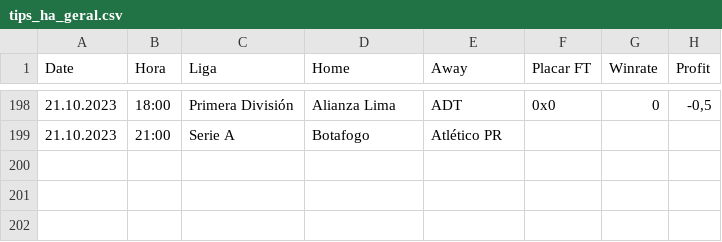
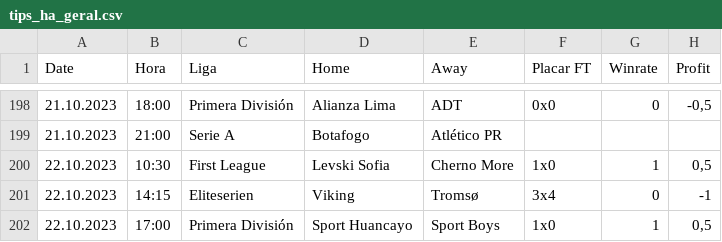
Before and after one commit to scooby75/bdfootball, a CSV file: tips_ha_geral.csv, drawn as a sheet; only a part is shown, gaps mark what is left out; the diff names each change by its address in the sheet, - before the commit and + after, or states it on an @@ line.

```diff
--- a/tips_ha_geral.csv
+++ b/tips_ha_geral.csv
+row 200: 22.10.2023 | 10:30 | First League | Levski Sofia | Cherno More | 1x0 | 1 | 0,5
+row 201: 22.10.2023 | 14:15 | Eliteserien | Viking | Tromsø | 3x4 | 0 | -1
+row 202: 22.10.2023 | 17:00 | Primera División | Sport Huancayo | Sport Boys | 1x0 | 1 | 0,5
```
Also changed, not shown: tips_back_casa_ht_geral.csv, tips_lay_goleada_casa_geral.csv, 3 other files.
